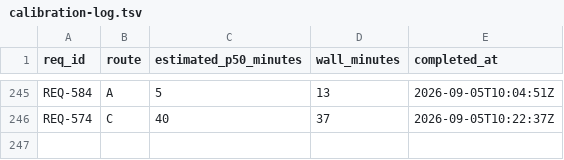
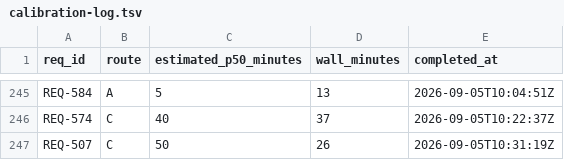
Before and after one commit to knews2019/skill-do-work, a TSV file: do-work/calibration-log.tsv, drawn as a sheet; only a part is shown, gaps mark what is left out; the diff names each change by its address in the sheet, - before the commit and + after, or states it on an @@ line.

```diff
--- a/do-work/calibration-log.tsv
+++ b/do-work/calibration-log.tsv
+row 247: REQ-507 | C | 50 | 26 | 2026-09-05T10:31:19Z
```
Also changed, not shown: 18 other files.
